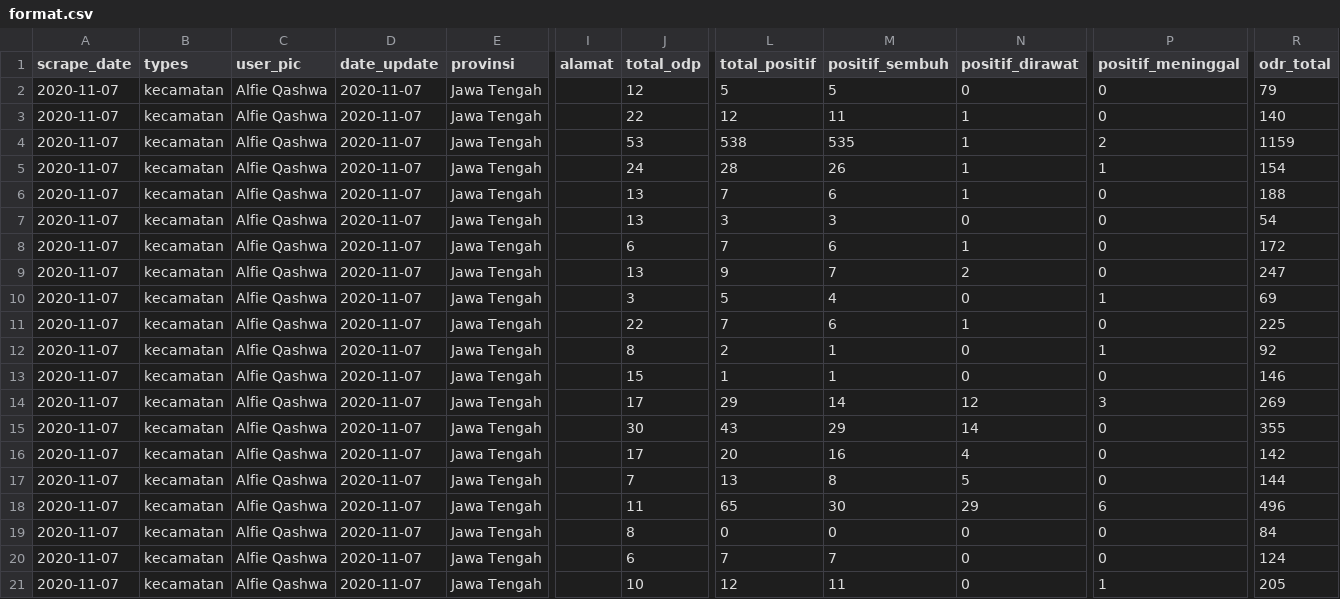
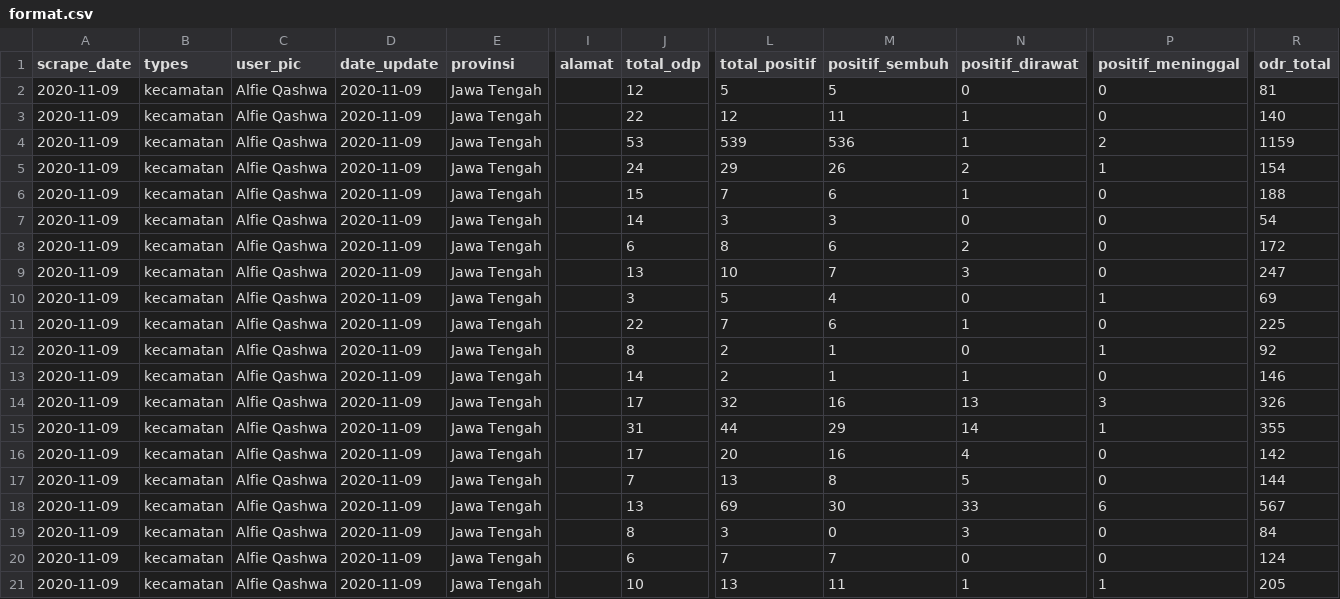
Before and after one commit to alfieqashwa/kominfo-pedulilindungi, a CSV file: JAWA_TENGAH/cilacap/new/format.csv, drawn as a sheet; only a part is shown, gaps mark what is left out; the diff covers the shown part only; the diff names each change by its address in the sheet, - before the commit and + after, or states it on an @@ line.

```diff
--- a/JAWA_TENGAH/cilacap/new/format.csv
+++ b/JAWA_TENGAH/cilacap/new/format.csv
-A2:A21 (scrape_date): 2020-11-07
+A2:A21 (scrape_date): 2020-11-09
-D2:D21 (date_update): 2020-11-07
+D2:D21 (date_update): 2020-11-09
-R2 (odr_total): 79
+R2 (odr_total): 81
-L4 (total_positif): 538
+L4 (total_positif): 539
-M4 (positif_sembuh): 535
+M4 (positif_sembuh): 536
-L5 (total_positif): 28
+L5 (total_positif): 29
-N5 (positif_dirawat): 1
+N5 (positif_dirawat): 2
-J6 (total_odp): 13
+J6 (total_odp): 15
-J7 (total_odp): 13
+J7 (total_odp): 14
-L8 (total_positif): 7
+L8 (total_positif): 8
-N8 (positif_dirawat): 1
+N8 (positif_dirawat): 2
-L9 (total_positif): 9
+L9 (total_positif): 10
-N9 (positif_dirawat): 2
+N9 (positif_dirawat): 3
-J13 (total_odp): 15
+J13 (total_odp): 14
-L13 (total_positif): 1
+L13 (total_positif): 2
-N13 (positif_dirawat): 0
+N13 (positif_dirawat): 1
-L14 (total_positif): 29
+L14 (total_positif): 32
-M14 (positif_sembuh): 14
+M14 (positif_sembuh): 16
-N14 (positif_dirawat): 12
+N14 (positif_dirawat): 13
-R14 (odr_total): 269
+R14 (odr_total): 326
-J15 (total_odp): 30
+J15 (total_odp): 31
-L15 (total_positif): 43
+L15 (total_positif): 44
-P15 (positif_meninggal): 0
+P15 (positif_meninggal): 1
-J18 (total_odp): 11
+J18 (total_odp): 13
-L18 (total_positif): 65
+L18 (total_positif): 69
-N18 (positif_dirawat): 29
+N18 (positif_dirawat): 33
-R18 (odr_total): 496
+R18 (odr_total): 567
-L19 (total_positif): 0
+L19 (total_positif): 3
-N19 (positif_dirawat): 0
+N19 (positif_dirawat): 3
-L21 (total_positif): 12
+L21 (total_positif): 13
-N21 (positif_dirawat): 0
+N21 (positif_dirawat): 1
```
Also changed, not shown: 24 edited cells elsewhere in this file, 14 other files.
